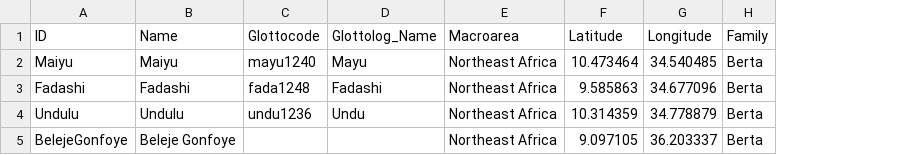
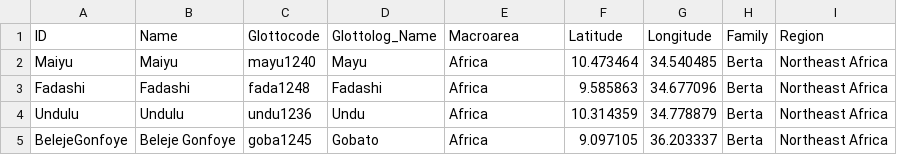
Before and after one commit to lexibank/bremerberta, a CSV file: cldf/languages.csv, drawn as a sheet; the diff names each change by its address in the sheet, - before the commit and + after, or states it on an @@ line.

Commit message:
fix macroarea

```diff
--- a/cldf/languages.csv
+++ b/cldf/languages.csv
+column I (Region), rows 2-5: all Northeast Africa
-E2:E5 (Macroarea): Northeast Africa
+E2:E5 (Macroarea): Africa
-C5 (Glottocode): (empty)
+C5 (Glottocode): goba1245
-D5 (Glottolog_Name): (empty)
+D5 (Glottolog_Name): Gobato
```
Also changed, not shown: etc/languages.csv, 6 other files.
